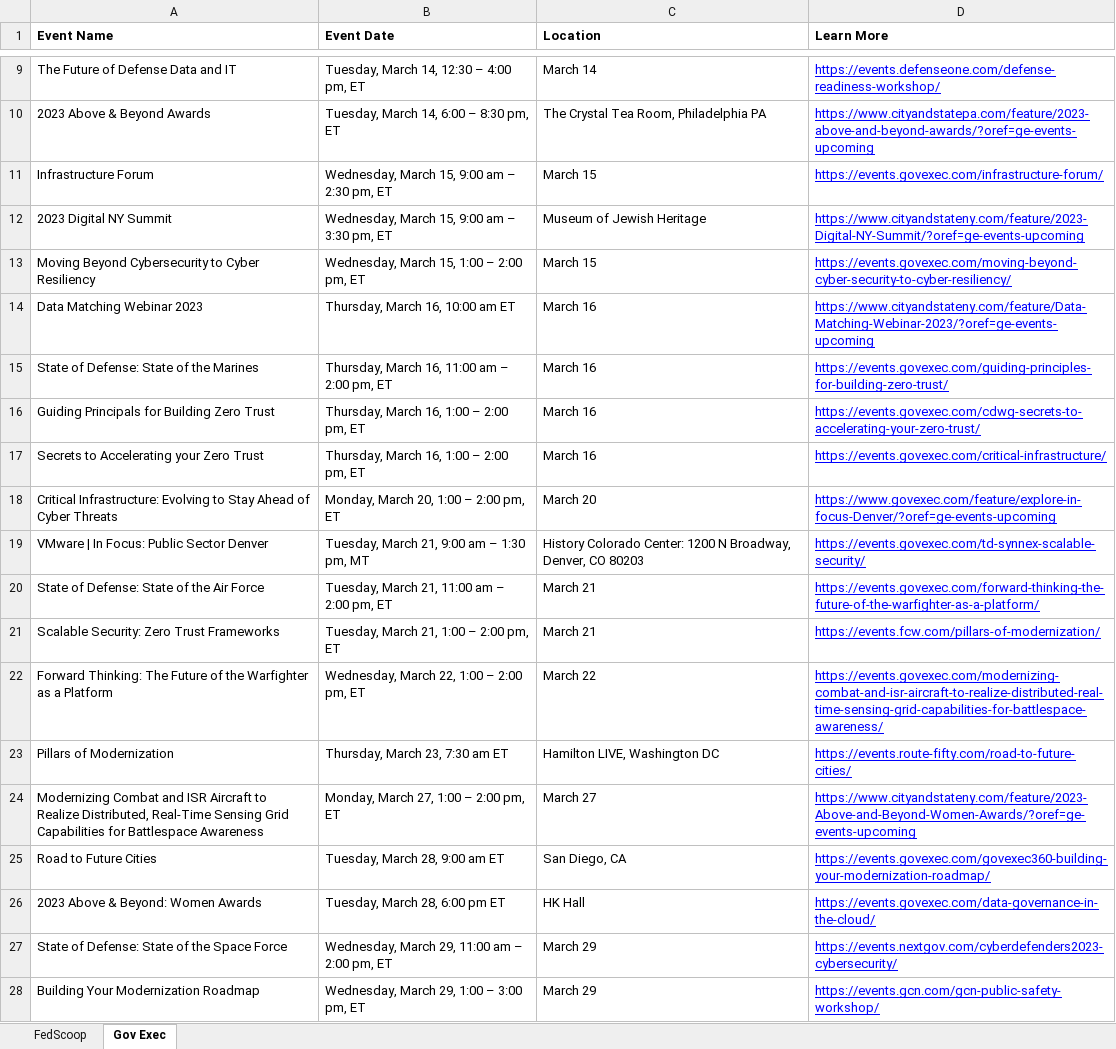
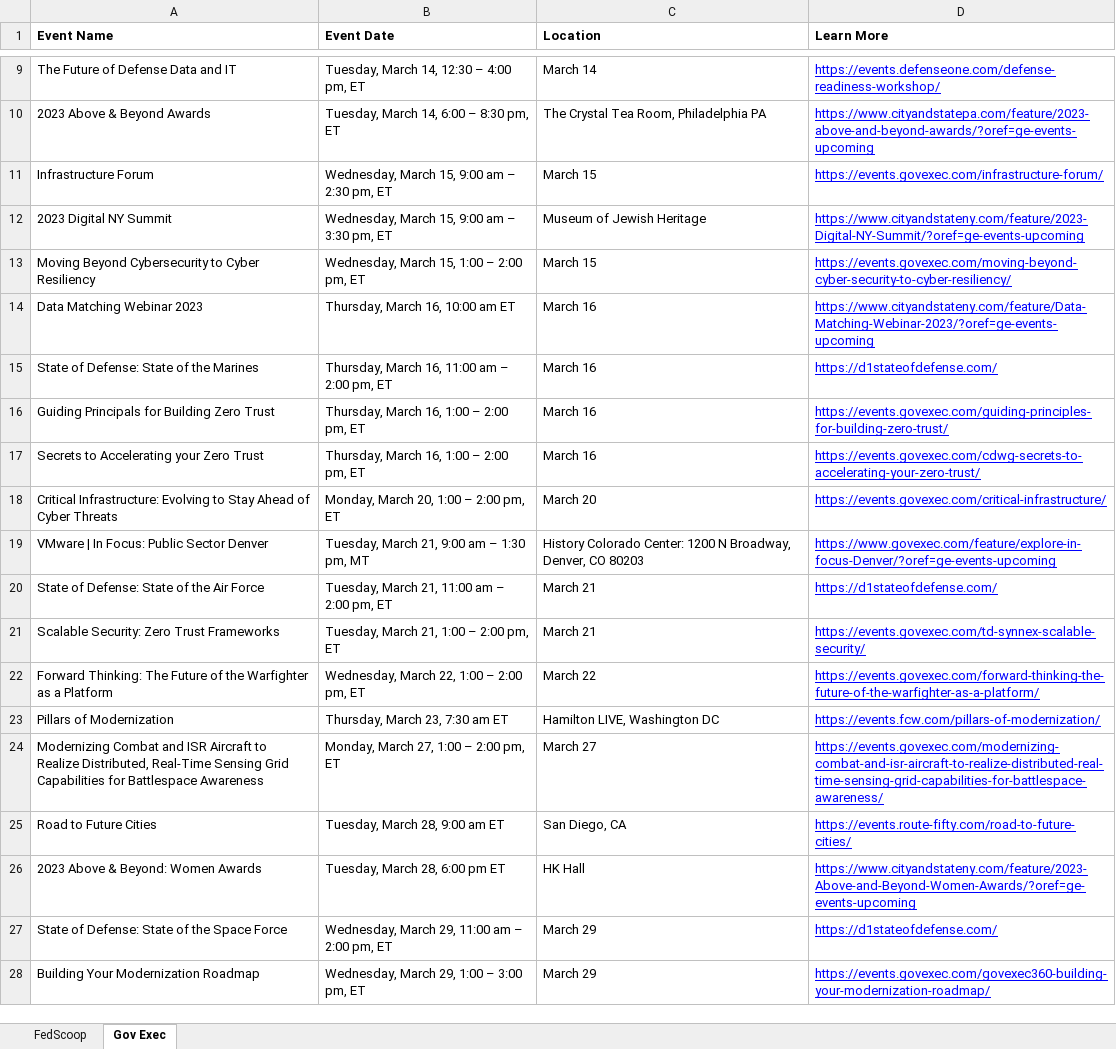
Before and after one commit to opensource-joe/python_scraper_parser_projects, an Excel workbook: fed-events/Fed_Events-03.03.23.xlsx, sheet Gov Exec, drawn as a sheet; only a part is shown, gaps mark what is left out; values as stored, in another font and other column widths than the file's, no borders; the diff covers the shown part only; the diff names each change by its address in the sheet, - before the commit and + after, or states it on an @@ line.

Commit message:
finished govexec, moving to fednewsnet

```diff
--- a/fed-events/Fed_Events-03.03.23.xlsx (sheet Gov Exec)
+++ b/fed-events/Fed_Events-03.03.23.xlsx (sheet Gov Exec)
-D15 (Learn More): https://events.govexec.com/guiding-principles-for-building-zero-trust/
+D15 (Learn More): https://d1stateofdefense.com/
-D16 (Learn More): https://events.govexec.com/cdwg-secrets-to-accelerating-your-zero-trust/
+D16 (Learn More): https://events.govexec.com/guiding-principles-for-building-zero-trust/
-D17 (Learn More): https://events.govexec.com/critical-infrastructure/
+D17 (Learn More): https://events.govexec.com/cdwg-secrets-to-accelerating-your-zero-trust/
-D18 (Learn More): https://www.govexec.com/feature/explore-in-focus-Denver/?oref=ge-events-upcoming
+D18 (Learn More): https://events.govexec.com/critical-infrastructure/
-D19 (Learn More): https://events.govexec.com/td-synnex-scalable-security/
+D19 (Learn More): https://www.govexec.com/feature/explore-in-focus-Denver/?oref=ge-events-upcoming
-D20 (Learn More): https://events.govexec.com/forward-thinking-the-future-of-the-warfighter-as-a-platform/
+D20 (Learn More): https://d1stateofdefense.com/
-D21 (Learn More): https://events.fcw.com/pillars-of-modernization/
+D21 (Learn More): https://events.govexec.com/td-synnex-scalable-security/
-D22 (Learn More): https://events.govexec.com/modernizing-combat-and-isr-aircraft-to-realize-distributed-real-time-sensing-grid-capabilities-for-battlespace-awareness/
+D22 (Learn More): https://events.govexec.com/forward-thinking-the-future-of-the-warfighter-as-a-platform/
-D23 (Learn More): https://events.route-fifty.com/road-to-future-cities/
+D23 (Learn More): https://events.fcw.com/pillars-of-modernization/
-D24 (Learn More): https://www.cityandstateny.com/feature/2023-Above-and-Beyond-Women-Awards/?oref=ge-events-upcoming
+D24 (Learn More): https://events.govexec.com/modernizing-combat-and-isr-aircraft-to-realize-distributed-real-time-sensing-grid-capabilities-for-battlespace-awareness/
-D25 (Learn More): https://events.govexec.com/govexec360-building-your-modernization-roadmap/
+D25 (Learn More): https://events.route-fifty.com/road-to-future-cities/
-D26 (Learn More): https://events.govexec.com/data-governance-in-the-cloud/
+D26 (Learn More): https://www.cityandstateny.com/feature/2023-Above-and-Beyond-Women-Awards/?oref=ge-events-upcoming
-D27 (Learn More): https://events.nextgov.com/cyberdefenders2023-cybersecurity/
+D27 (Learn More): https://d1stateofdefense.com/
-D28 (Learn More): https://events.gcn.com/gcn-public-safety-workshop/
+D28 (Learn More): https://events.govexec.com/govexec360-building-your-modernization-roadmap/
```
Also changed, not shown: 14 edited cells elsewhere in this sheet, 2 other files.
